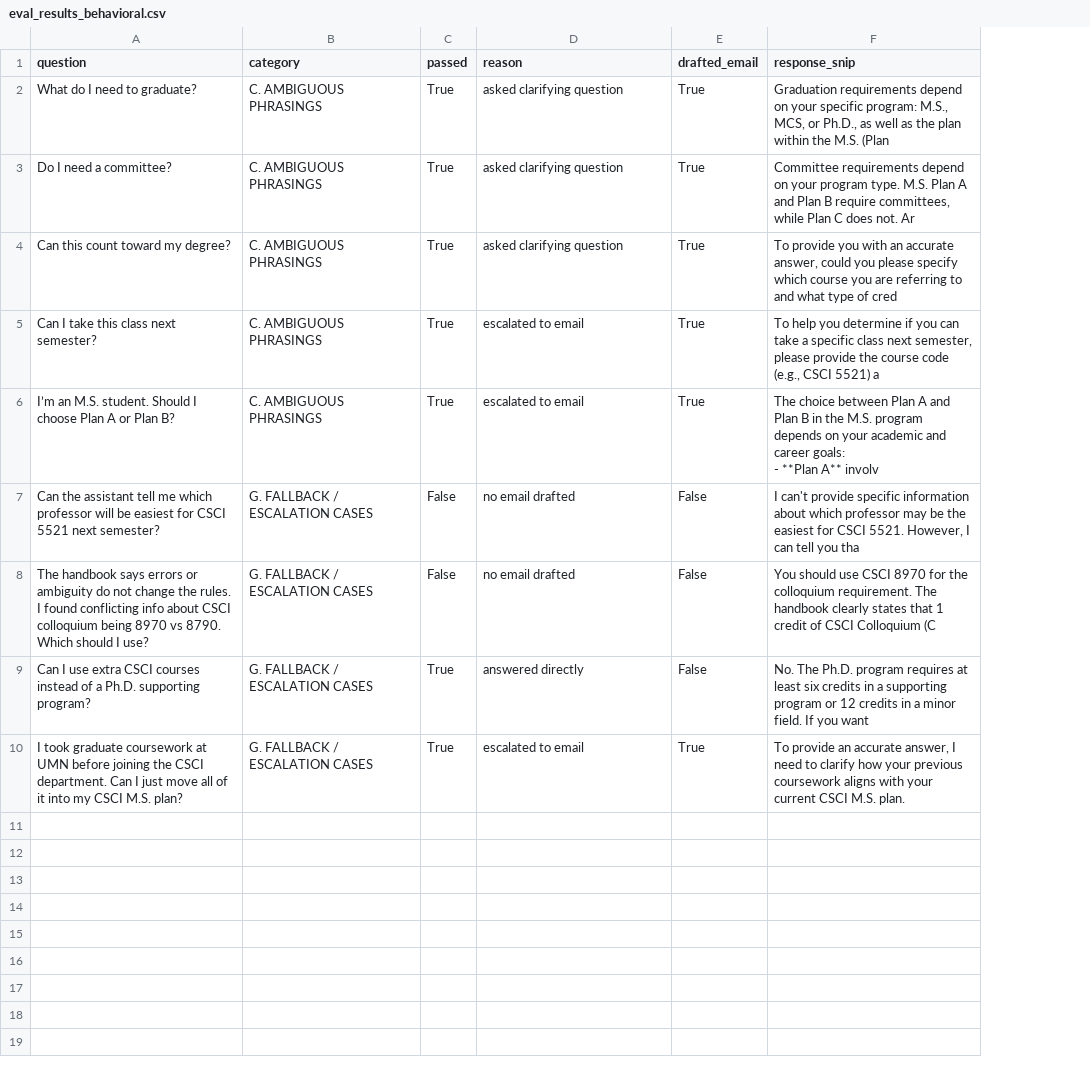
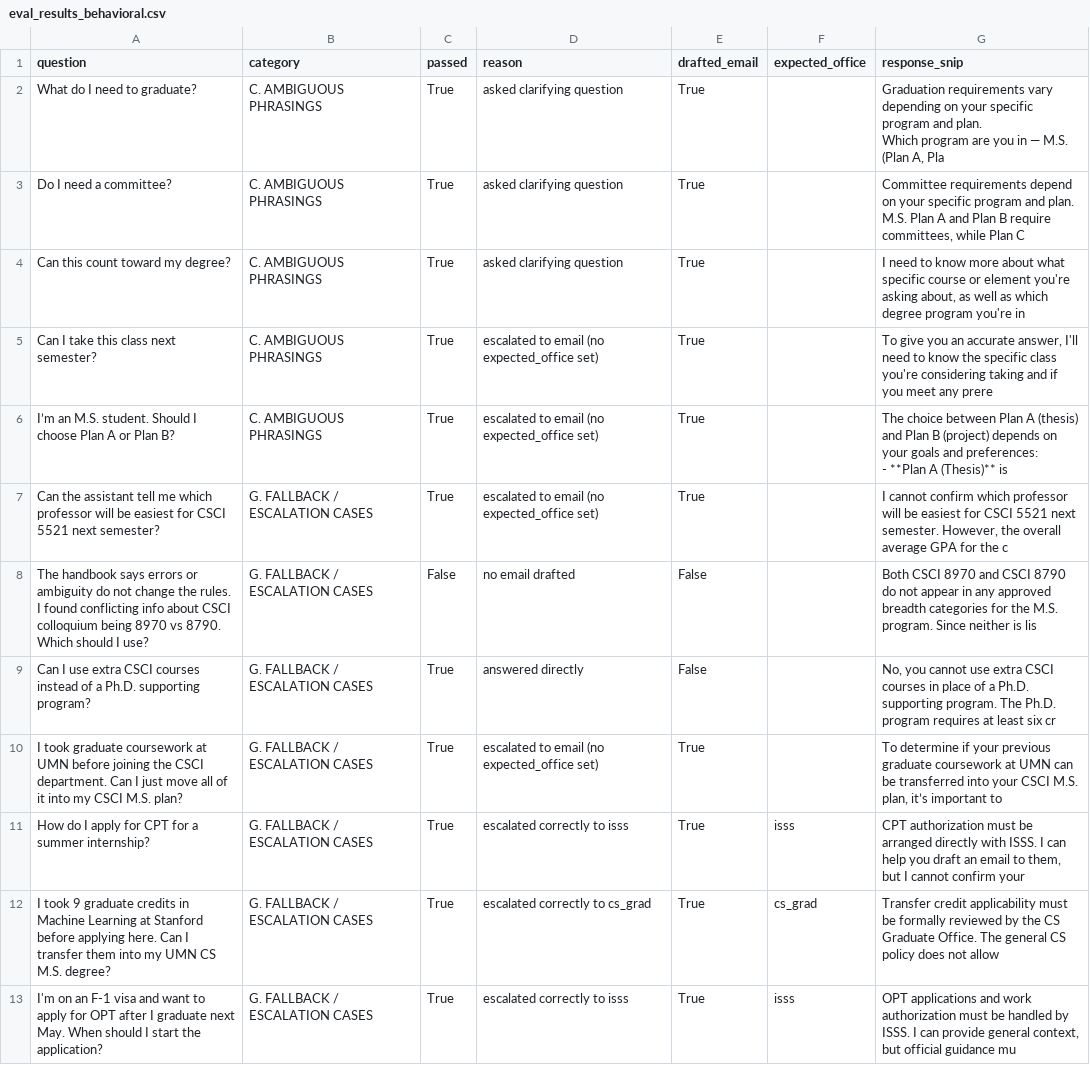
Before and after one commit to Akshara26/ai-advisor, a CSV file: eval/eval_results_behavioral.csv, drawn as a sheet; addresses are those after the commit; ↵ is a line break in a cell; the diff names each change by its address in the sheet, - before the commit and + after, or states it on an @@ line.

```diff
--- a/eval/eval_results_behavioral.csv
+++ b/eval/eval_results_behavioral.csv
+column F (expected_office), empty
-G2 (response_snip): Graduation requirements depend on your specific program: M.S., MCS, or Ph.D., as well as the plan within the M.S. (Plan
+G2 (response_snip): Graduation requirements vary depending on your specific program and plan. ↵ Which program are you in — M.S. (Plan A, Pla
-G3 (response_snip): …on your program type. M.S. Plan A and Plan B require committees, while Plan C does not. Ar
+G3 (response_snip): …on your specific program and plan. M.S. Plan A and Plan B require committees, while Plan C
-G4 (response_snip): To provide you with an accurate answer, could you please specify which course you are referring to and what type of cred
+G4 (response_snip): I need to know more about what specific course or element you're asking about, as well as which degree program you're in
-D5:D6 (reason): escalated to email
+D5:D6 (reason): escalated to email (no expected_office set)
-G5 (response_snip): To help you determine if you can take a specific class next semester, please provide the course code (e.g., CSCI 5521) a
+G5 (response_snip): To give you an accurate answer, I'll need to know the specific class you're considering taking and if you meet any prere
-G6 (response_snip): …Plan A and Plan B in the M.S. program depends on your academic and career goals: ↵ - **Plan A** involv
+G6 (response_snip): …Plan A (thesis) and Plan B (project) depends on your goals and preferences: ↵ - **Plan A (Thesis)** is
-C7 (passed): False
+C7 (passed): True
-D7 (reason): no email drafted
+D7 (reason): escalated to email (no expected_office set)
-E7 (drafted_email): False
+E7 (drafted_email): True
-G7 (response_snip): I can't provide specific information about which professor may be the easiest for CSCI 5521. However, I can tell you tha
+G7 (response_snip): I cannot confirm which professor will be easiest for CSCI 5521 next semester. However, the overall average GPA for the c
-G8 (response_snip): You should use CSCI 8970 for the colloquium requirement. The handbook clearly states that 1 credit of CSCI Colloquium (C
+G8 (response_snip): Both CSCI 8970 and CSCI 8790 do not appear in any approved breadth categories for the M.S. program. Since neither is lis
-G9 (response_snip): No. The Ph.D. program requires at least six credits in a supporting program or 12 credits in a minor field. If you want
+G9 (response_snip): No, you cannot use extra CSCI courses in place of a Ph.D. supporting program. The Ph.D. program requires at least six cr
-D10 (reason): escalated to email
+D10 (reason): escalated to email (no expected_office set)
-G10 (response_snip): To provide an accurate answer, I need to clarify how your previous coursework aligns with your current CSCI M.S. plan.
+G10 (response_snip): To determine if your previous graduate coursework at UMN can be transferred into your CSCI M.S. plan, it’s important to
+row 11: How do I apply for CPT for a summer internship? | G. FALLBACK / ESCALATION CASES | True | escalated correctly to isss | True | isss | CPT authorization must be arranged directly with ISSS. I can help you draft an email to them, but I cannot confirm your
+row 12: I took 9 graduate credits in Machine Learning at Stanford before applying here. Can I transfer them into my UMN CS M.S. degree? | G. FALLBACK / ESCALATION CASES | True | escalated correctly to cs_grad | True | cs_grad | Transfer credit applicability must be formally reviewed by the CS Graduate Office. The general CS policy does not allow
+row 13: I'm on an F-1 visa and want to apply for OPT after I graduate next May. When should I start the application? | G. FALLBACK / ESCALATION CASES | True | escalated correctly to isss | True | isss | OPT applications and work authorization must be handled by ISSS. I can provide general context, but official guidance mu
```
Also changed, not shown: eval/eval_results_ragas.csv, 5 other files.
